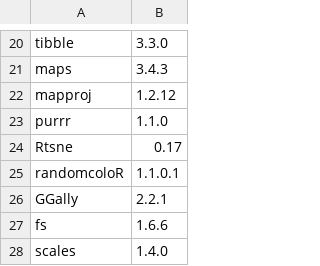
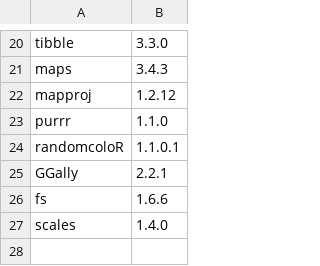
Before and after one commit to HedvigS/UD_complexity, a TSV file: requirements.tsv, drawn as a sheet; only a part is shown, gaps mark what is left out; the diff names each change by its address in the sheet, - before the commit and + after, or states it on an @@ line.

Commit message:
Update `01_requirements.R`; Remove Rtsne from `requirements.tsv`

```diff
--- a/requirements.tsv
+++ b/requirements.tsv
-row 24: Rtsne | 0.17
```
Also changed, not shown: 1 other file.
